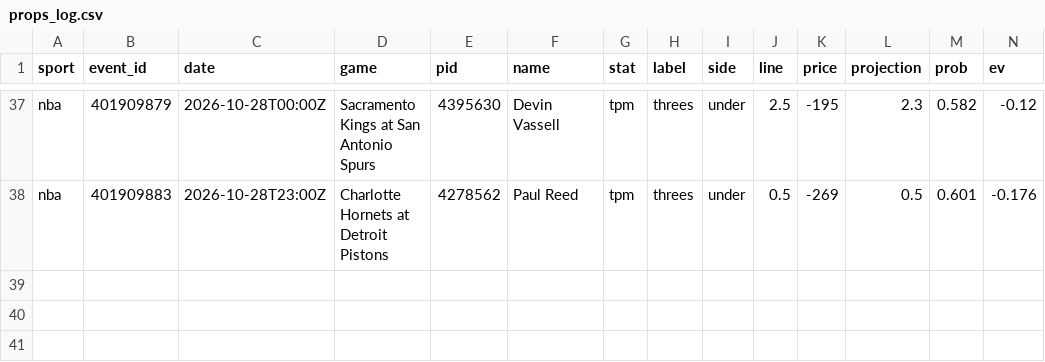
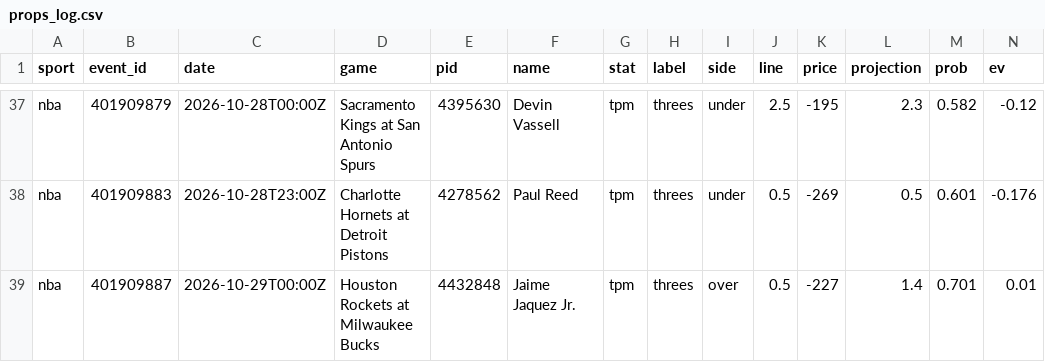
Before and after one commit to adotscotty/HandsDownAI, a CSV file: data/props_log.csv, drawn as a sheet; only a part is shown, gaps mark what is left out; rows hold the shown columns only; the diff names each change by its address in the sheet, - before the commit and + after, or states it on an @@ line.

```diff
--- a/data/props_log.csv
+++ b/data/props_log.csv
+row 39: nba | 401909887 | 2026-10-29T00:00Z | Houston Rockets at Milwaukee Bucks | 4432848 | Jaime Jaquez Jr. | tpm | threes | over | 0.5 | -227 | 1.4 | 0.701 | 0.01
```
Also changed, not shown: data/bestbets_log.csv, data/pregame_log.csv, 1 other file.
